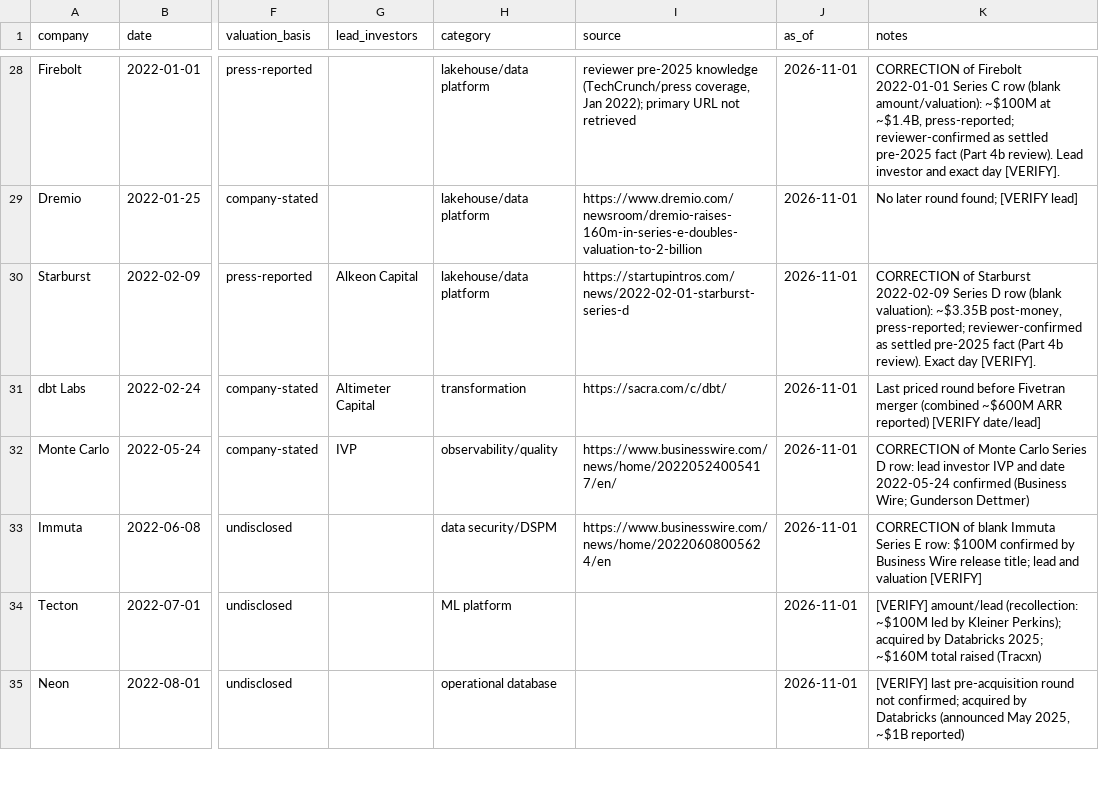
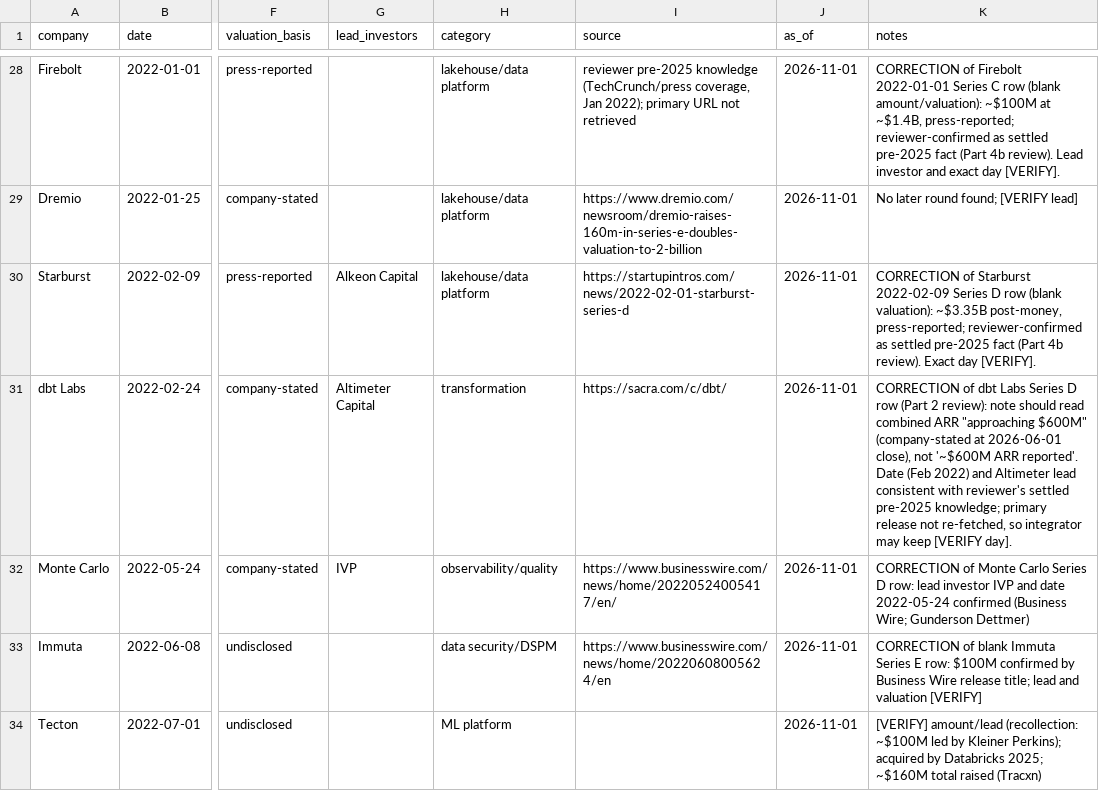
Before and after one commit to FrankHuang94/data_tech_db_claude, a CSV file: data/private_funding.csv, drawn as a sheet; only a part is shown, gaps mark what is left out; the shorter side is filled out with more unchanged rows; the diff names each change by its address in the sheet, - before the commit and + after, or states it on an @@ line.

```diff
--- a/data/private_funding.csv
+++ b/data/private_funding.csv
-K31 (notes): Last priced round before Fivetran merger (combined ~$600M ARR reported) [VERIFY date/lead]
+K31 (notes): CORRECTION of dbt Labs Series D row (Part 2 review): note should read combined ARR "approaching $600M" (company-stated at 2026-06-01 close), not '~$600M ARR reported'. Date (Feb 2022) and Altimeter lead consistent with reviewer's settled pre-2025 knowledge; primary release not re-fetched, so integrator may keep [VERIFY day].
```
Also changed, not shown: data/ma_deals.csv, 4 other files.
